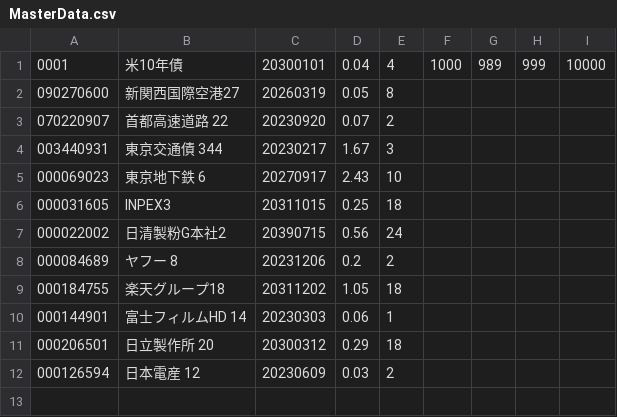
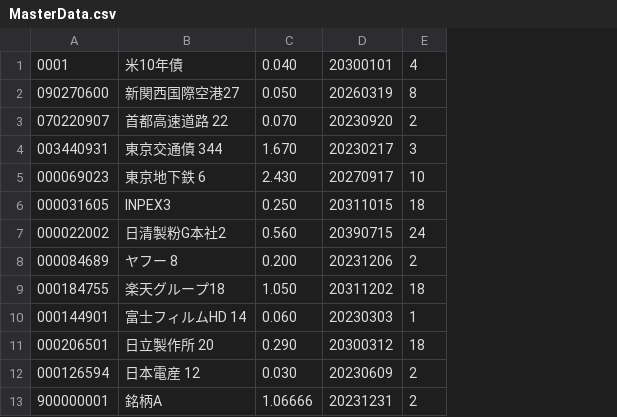
Before and after one commit to toasty-kj/BondManagement1, a CSV file: MasterData.csv, drawn as a sheet; removed rows and columns are numbered as before the commit, all else as after; the diff names each change by its address in the sheet, - before the commit and + after, or states it on an @@ line.

```diff
--- a/MasterData.csv
+++ b/MasterData.csv
+column C, rows 1-12: 0.040 | 0.050 | 0.070 | 1.670 | 2.430 | 0.250 | 0.560 | 0.200 | 1.050 | 0.060 | 0.290 | 0.030
-column D, rows 1-12: 0.04 | 0.05 | 0.07 | 1.67 | 2.43 | 0.25 | 0.56 | 0.2 | 1.05 | 0.06 | 0.29 | 0.03
-column F, row 1: 1000
-column G, row 1: 989
-column H, row 1: 999
-column I, row 1: 10000
+row 13: 900000001 | 銘柄A | 1.06666 | 20231231 | 2
```
Also changed, not shown: 10 other files.
